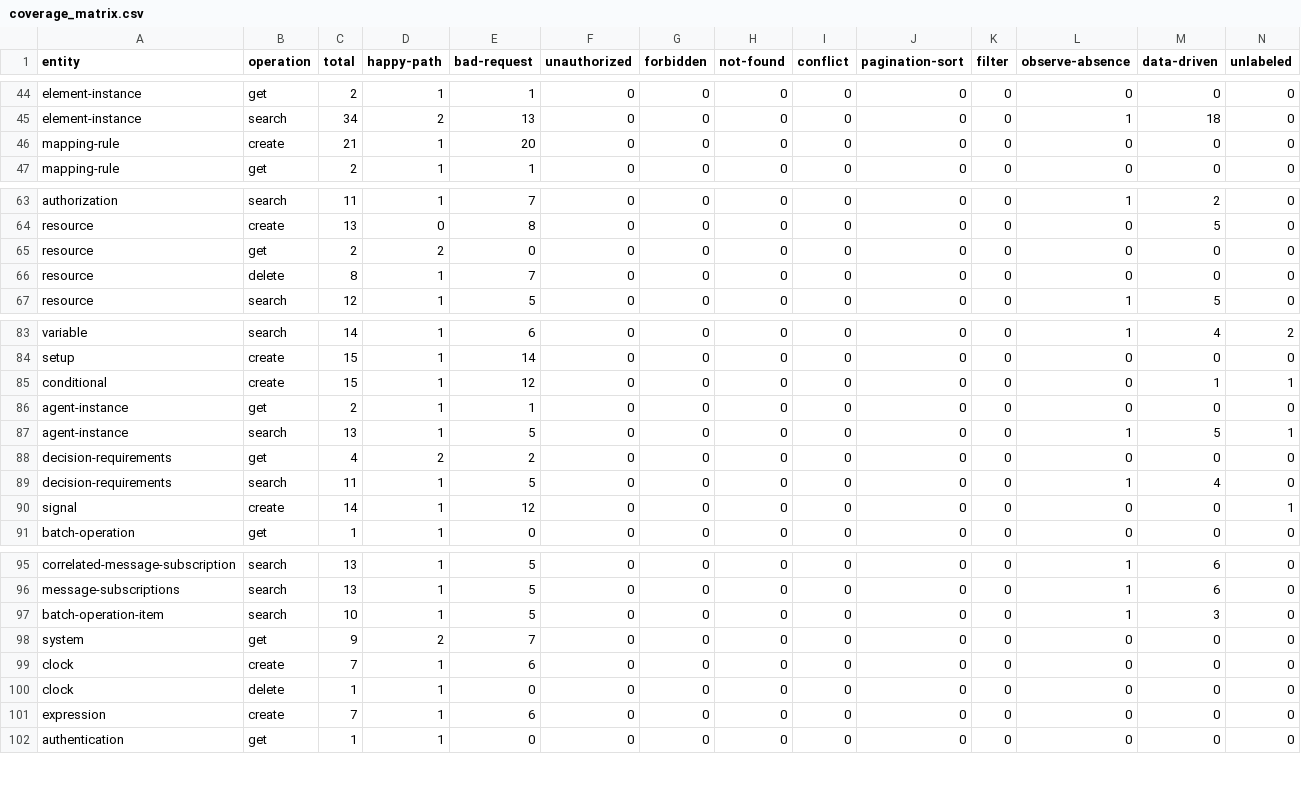
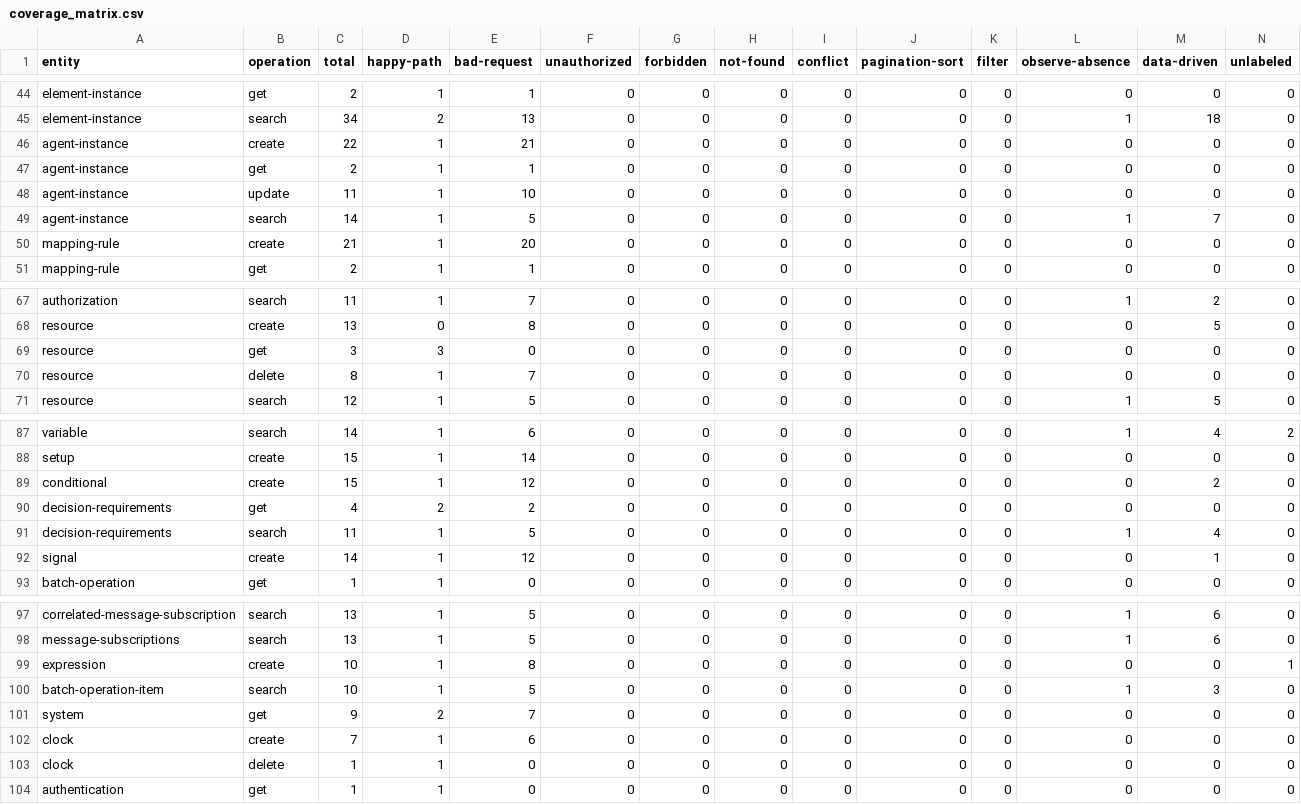
Before and after one commit to camunda/api-test-generator, a CSV file: coverage-analysis/coverage_matrix.csv, drawn as a sheet; only a part is shown, gaps mark what is left out; the diff covers the shown part only.

```diff
--- a/coverage-analysis/coverage_matrix.csv
+++ b/coverage-analysis/coverage_matrix.csv
@@ -45,2 +45,6 @@ element-instance,get,2,1,1,0,0,0,0,0,0,0,0,0
 element-instance,search,34,2,13,0,0,0,0,0,0,1,18,0
+agent-instance,create,22,1,21,0,0,0,0,0,0,0,0,0
+agent-instance,get,2,1,1,0,0,0,0,0,0,0,0,0
+agent-instance,update,11,1,10,0,0,0,0,0,0,0,0,0
+agent-instance,search,14,1,5,0,0,0,0,0,0,1,7,0
 mapping-rule,create,21,1,20,0,0,0,0,0,0,0,0,0
@@ -64,3 +68,3 @@ authorization,search,11,1,7,0,0,0,0,0,0,1,2,0
 resource,create,13,0,8,0,0,0,0,0,0,0,5,0
-resource,get,2,2,0,0,0,0,0,0,0,0,0,0
+resource,get,3,3,0,0,0,0,0,0,0,0,0,0
 resource,delete,8,1,7,0,0,0,0,0,0,0,0,0
@@ -84,8 +88,6 @@ variable,search,14,1,6,0,0,0,0,0,0,1,4,2
 setup,create,15,1,14,0,0,0,0,0,0,0,0,0
-conditional,create,15,1,12,0,0,0,0,0,0,0,1,1
-agent-instance,get,2,1,1,0,0,0,0,0,0,0,0,0
-agent-instance,search,13,1,5,0,0,0,0,0,0,1,5,1
+conditional,create,15,1,12,0,0,0,0,0,0,0,2,0
 decision-requirements,get,4,2,2,0,0,0,0,0,0,0,0,0
 decision-requirements,search,11,1,5,0,0,0,0,0,0,1,4,0
-signal,create,14,1,12,0,0,0,0,0,0,0,0,1
+signal,create,14,1,12,0,0,0,0,0,0,0,1,0
 batch-operation,get,1,1,0,0,0,0,0,0,0,0,0,0
@@ -96,2 +98,3 @@ correlated-message-subscription,search,13,1,5,0,0,0,0,0,0,1,6,0
 message-subscriptions,search,13,1,5,0,0,0,0,0,0,1,6,0
+expression,create,10,1,8,0,0,0,0,0,0,0,0,1
 batch-operation-item,search,10,1,5,0,0,0,0,0,0,1,3,0
@@ -100,3 +103,2 @@ clock,create,7,1,6,0,0,0,0,0,0,0,0,0
 clock,delete,1,1,0,0,0,0,0,0,0,0,0,0
-expression,create,7,1,6,0,0,0,0,0,0,0,0,0
 authentication,get,1,1,0,0,0,0,0,0,0,0,0,0
```
Also changed, not shown: 7 edited cells elsewhere in this file, 6 other files.
